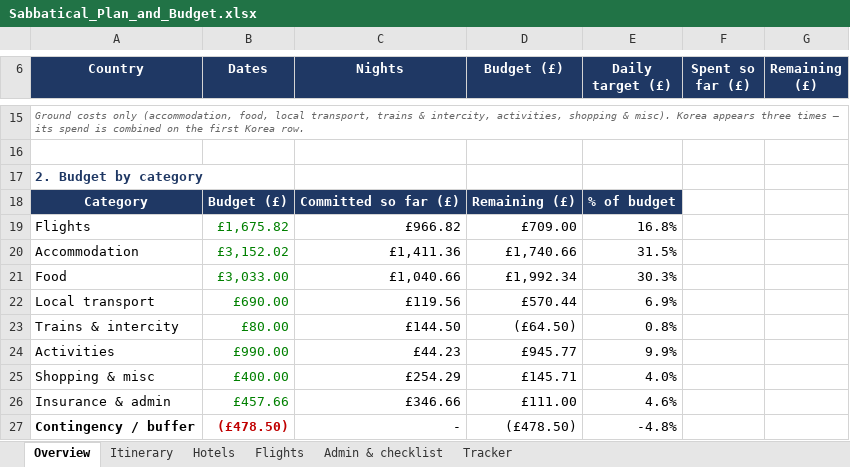
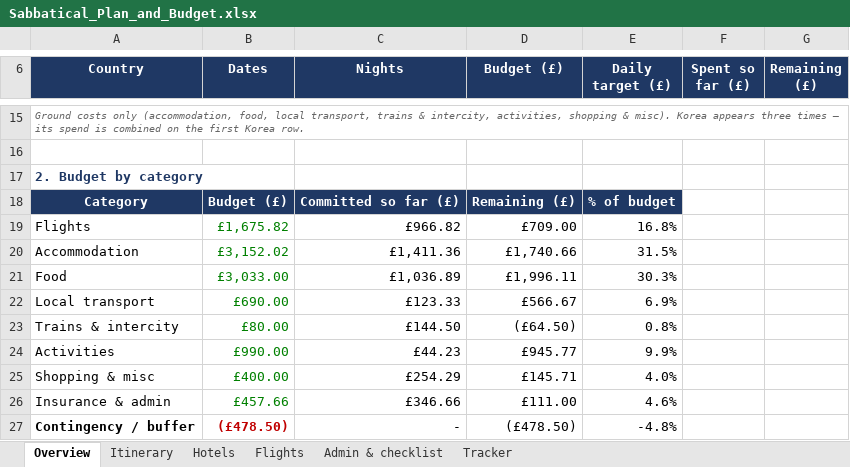
Before and after one commit to mhbae-dev/sabbatical-dashboard, an Excel workbook: Sabbatical_Plan_and_Budget.xlsx, sheet Overview, drawn as a sheet; only a part is shown, gaps mark what is left out; values as stored, in another font and other column widths than the file's, no borders; the diff names each change by its address in the sheet, - before the commit and + after, or states it on an @@ line.

```diff
--- a/Sabbatical_Plan_and_Budget.xlsx (sheet Overview)
+++ b/Sabbatical_Plan_and_Budget.xlsx (sheet Overview)
-C21 (Nights): £1,040.66
+C21 (Nights): £1,036.89
-D21 (Budget (£)): £1,992.34
+D21 (Budget (£)): £1,996.11
-C22 (Nights): £119.56
+C22 (Nights): £123.33
-D22 (Budget (£)): £570.44
+D22 (Budget (£)): £566.67
```
Also changed, not shown: sheet Tracker.
